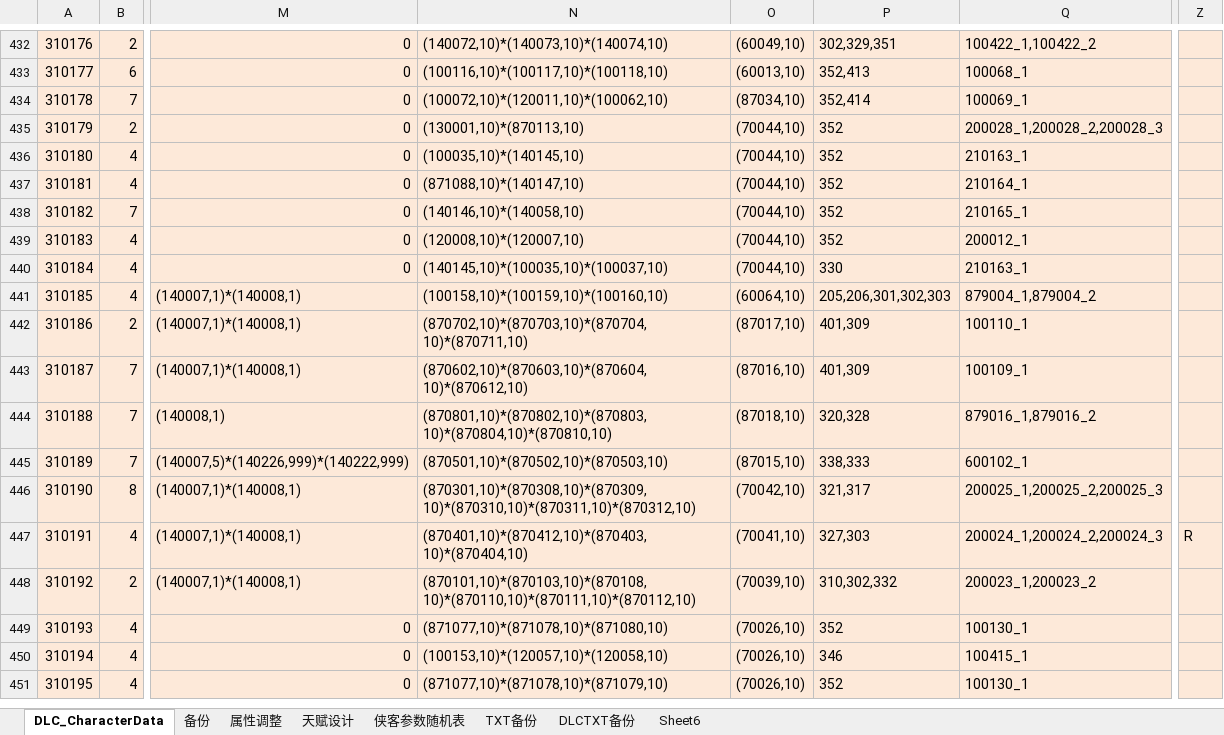
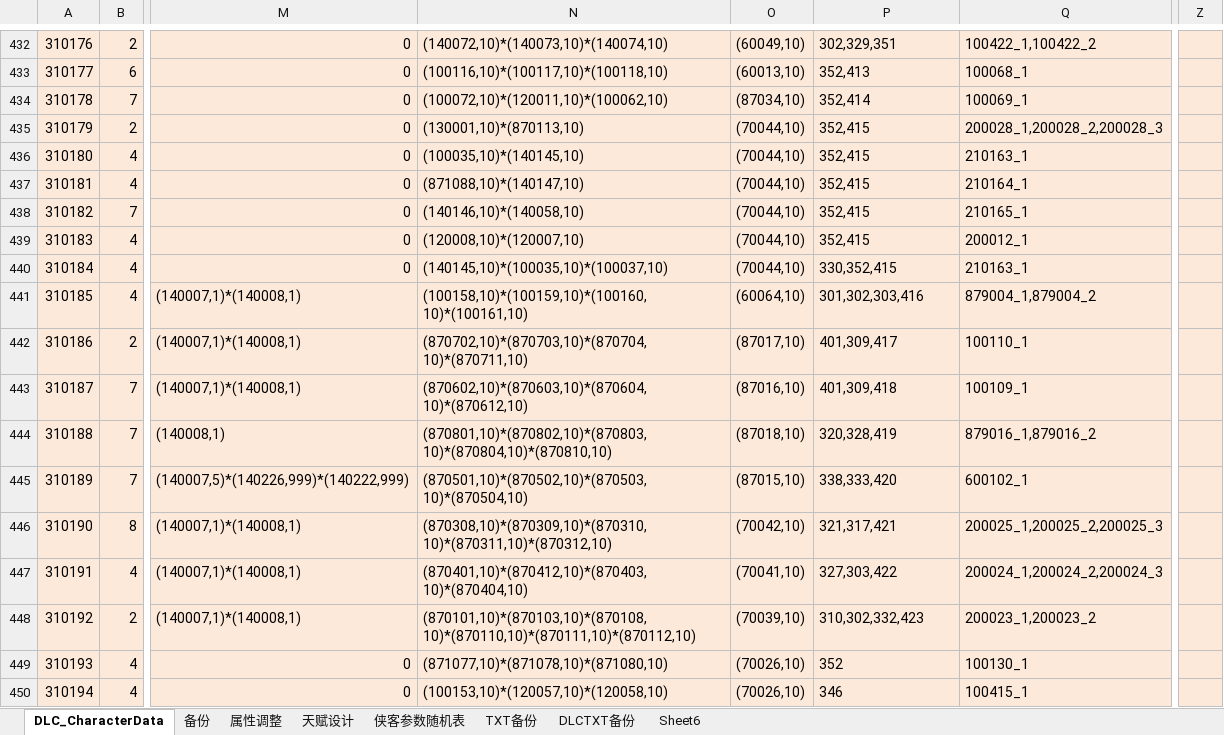
Before and after one commit to xiaozhuzzz/XiakePreMod, an Excel workbook: Excel文件/xiakeqian/战斗属性.xlsx, sheet DLC_CharacterData, drawn as a sheet; only a part is shown, gaps mark what is left out; the shorter side is filled out with more unchanged rows; values as stored, in another font and other column widths than the file's, no borders; conditional formats not drawn; the diff covers the shown part only; the diff names each change by its address in the sheet, - before the commit and + after, or states it on an @@ line.

```diff
--- a/Excel文件/xiakeqian/战斗属性.xlsx (sheet DLC_CharacterData)
+++ b/Excel文件/xiakeqian/战斗属性.xlsx (sheet DLC_CharacterData)
-P435:P439: 352
+P435:P439: 352,415
-P440: 330
+P440: 330,352,415
-N441: (100158,10)*(100159,10)*(100160,10)
+N441: (100158,10)*(100159,10)*(100160,10)*(100161,10)
-P441: 205,206,301,302,303
+P441: 301,302,303,416
-P442: 401,309
+P442: 401,309,417
-P443: 401,309
+P443: 401,309,418
-P444: 320,328
+P444: 320,328,419
-N445: (870501,10)*(870502,10)*(870503,10)
+N445: (870501,10)*(870502,10)*(870503,10)*(870504,10)
-P445: 338,333
+P445: 338,333,420
-N446: (870301,10)*(870308,10)*(870309,10)*(870310,10)*(870311,10)*(870312,10)
+N446: (870308,10)*(870309,10)*(870310,10)*(870311,10)*(870312,10)
-P446: 321,317
+P446: 321,317,421
-P447: 327,303
+P447: 327,303,422
-Z447: R
+Z447: (empty)
-P448: 310,302,332
+P448: 310,302,332,423
```
Also changed, not shown: 34 edited cells elsewhere in this sheet, charts or pictures, 9 other files.
